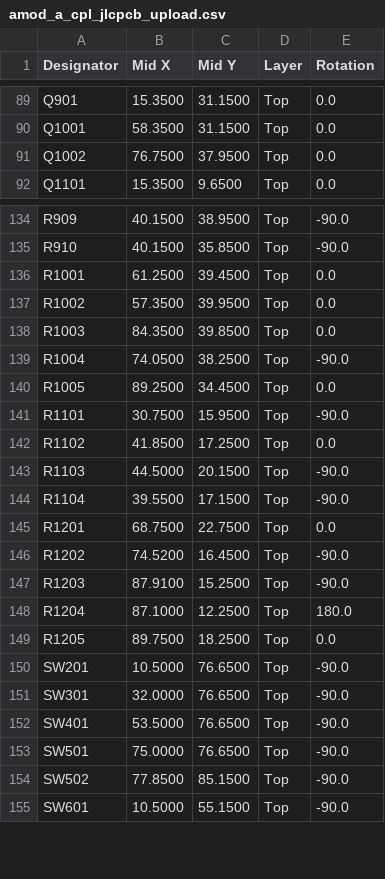
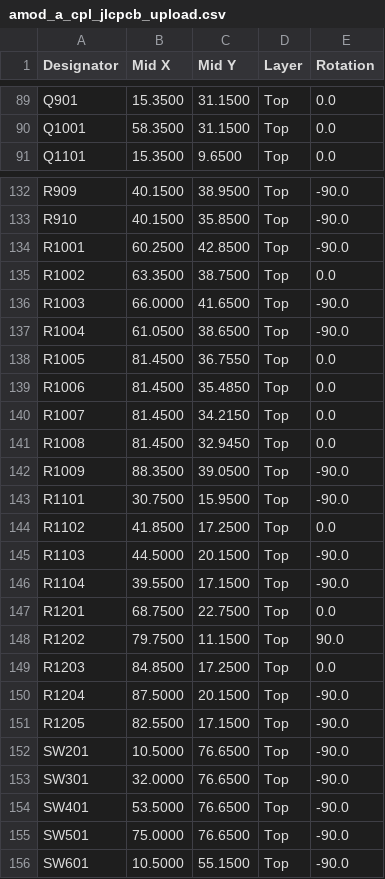
Before and after one commit to gallicchio/AMOD-and-RFMOD, a CSV file: out/amod_a/amod_a_cpl_jlcpcb_upload.csv, drawn as a sheet; only a part is shown, gaps mark what is left out; the diff covers the shown part only.

```diff
--- a/out/amod_a/amod_a_cpl_jlcpcb_upload.csv
+++ b/out/amod_a/amod_a_cpl_jlcpcb_upload.csv
@@ -90,3 +90,2 @@ Q901,15.3500,31.1500,Top,0.0
 Q1001,58.3500,31.1500,Top,0.0
-Q1002,76.7500,37.9500,Top,0.0
 Q1101,15.3500,9.6500,Top,0.0
@@ -135,7 +133,11 @@ R909,40.1500,38.9500,Top,-90.0
 R910,40.1500,35.8500,Top,-90.0
-R1001,61.2500,39.4500,Top,0.0
-R1002,57.3500,39.9500,Top,0.0
-R1003,84.3500,39.8500,Top,0.0
-R1004,74.0500,38.2500,Top,-90.0
-R1005,89.2500,34.4500,Top,0.0
+R1001,60.2500,42.8500,Top,-90.0
+R1002,63.3500,38.7500,Top,0.0
+R1003,66.0000,41.6500,Top,-90.0
+R1004,61.0500,38.6500,Top,-90.0
+R1005,81.4500,36.7550,Top,0.0
+R1006,81.4500,35.4850,Top,0.0
+R1007,81.4500,34.2150,Top,0.0
+R1008,81.4500,32.9450,Top,0.0
+R1009,88.3500,39.0500,Top,-90.0
 R1101,30.7500,15.9500,Top,-90.0
@@ -145,6 +147,6 @@ R1104,39.5500,17.1500,Top,-90.0
 R1201,68.7500,22.7500,Top,0.0
-R1202,74.5200,16.4500,Top,-90.0
-R1203,87.9100,15.2500,Top,-90.0
-R1204,87.1000,12.2500,Top,180.0
-R1205,89.7500,18.2500,Top,0.0
+R1202,79.7500,11.1500,Top,90.0
+R1203,84.8500,17.2500,Top,0.0
+R1204,87.5000,20.1500,Top,-90.0
+R1205,82.5500,17.1500,Top,-90.0
 SW201,10.5000,76.6500,Top,-90.0
@@ -153,3 +155,2 @@ SW401,53.5000,76.6500,Top,-90.0
 SW501,75.0000,76.6500,Top,-90.0
-SW502,77.8500,85.1500,Top,-90.0
 SW601,10.5000,55.1500,Top,-90.0
```
Also changed, not shown: 4 added rows, 4 removed rows and 60 edited cells elsewhere in this file, out/amod_a/amod_a_bom_costed.csv, out/amod_a/amod_a_bom_jlcpcb_upload.csv, 35 other files.
